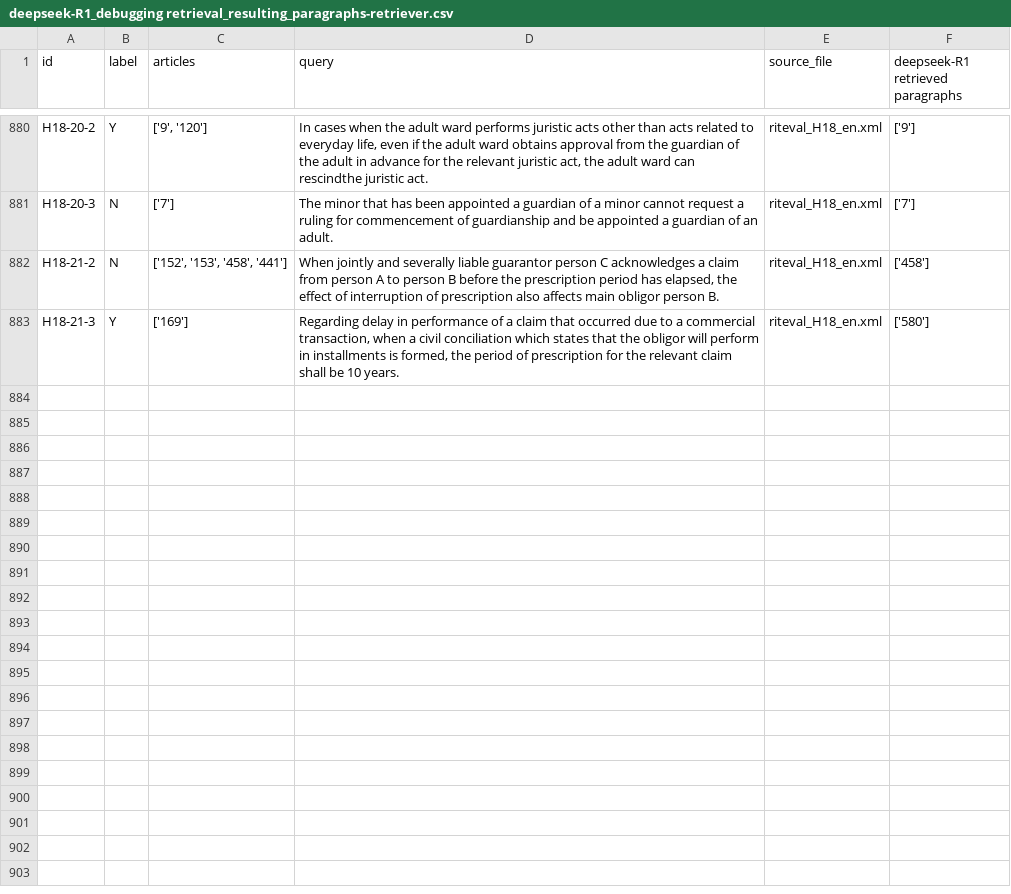
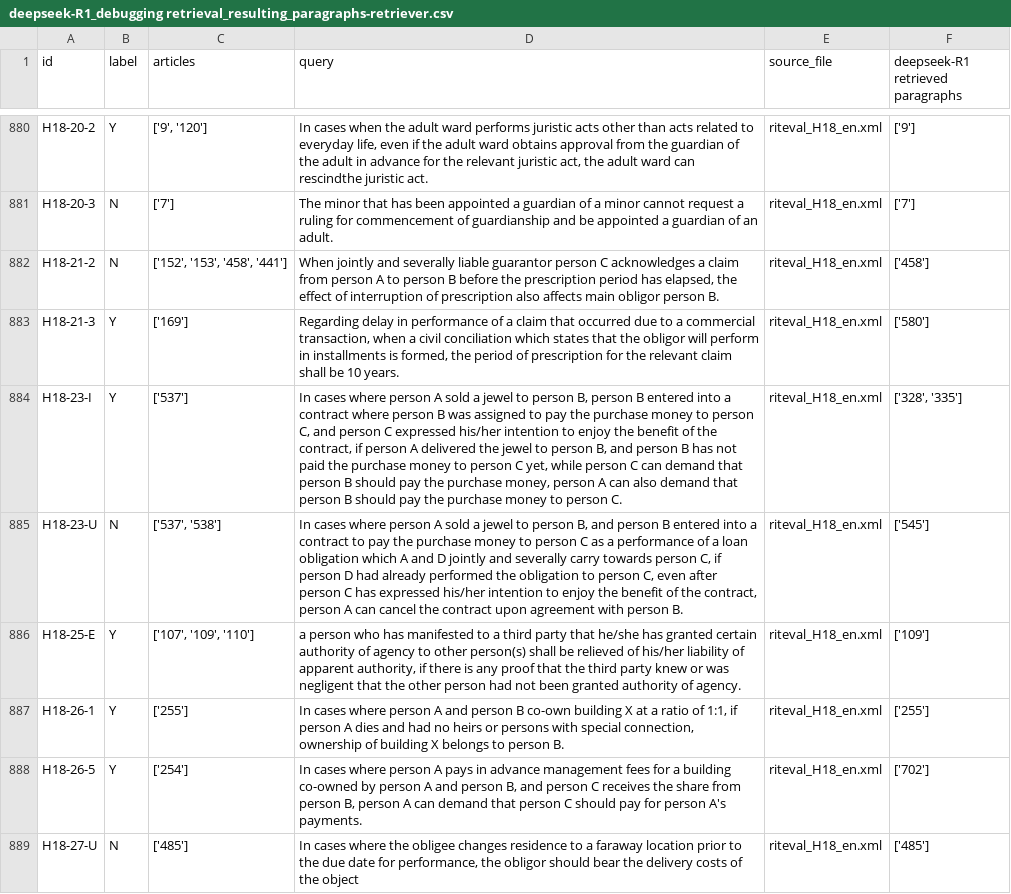
Before and after one commit to Marc8350/baresults, a CSV file: deepseek-R1_debugging retrieval_resulting_paragraphs-retriever.csv, drawn as a sheet; only a part is shown, gaps mark what is left out.

Commit message:
Update Excel files Tue 11 Mar 2025 07:21:47 AM CET

```diff
--- a/deepseek-R1_debugging retrieval_resulting_paragraphs-retriever.csv
+++ b/deepseek-R1_debugging retrieval_resulting_paragraphs-retriever.csv
@@ -932 +932,7 @@ H18-21-2,N,"['152', '153', '458', '441']","When jointly and severally liable gua
 H18-21-3,Y,['169'],"Regarding delay in performance of a claim that occurred due to a commercial transaction, when a civil conciliation which states that the obligor will perform in installments is formed, the period of prescription for the relevant claim shall be 10 years.",riteval_H18_en.xml,['580']
+H18-23-I,Y,['537'],"In cases where person A sold a jewel to person B, person B entered into a contract where person B was assigned to pay the purchase money to person C, and person C expressed his/her intention to enjoy the benefit of the contract, if person A delivered the jewel to person B, and person B has not paid the purchase money to person C yet, while person C can demand that person B should pay  the purchase money, person A can also demand that person B should pay the purchase money to person C.",riteval_H18_en.xml,"['328', '335']"
+H18-23-U,N,"['537', '538']","In cases where person A sold a jewel to person B, and person B entered into a contract to pay the purchase money to person C as a performance of a loan obligation which A and D jointly and severally carry towards person C, if person D had already performed the obligation to person C, even after person C has expressed his/her intention to enjoy the benefit of the contract, person A can cancel  the contract upon agreement with person B.",riteval_H18_en.xml,['545']
+H18-25-E,Y,"['107', '109', '110']","a person who has manifested to a third party that he/she has granted certain authority of agency to other person(s) shall be relieved of his/her liability of apparent authority, if there is any proof  that the third party knew or was negligent  that the other person had not been granted authority of agency.",riteval_H18_en.xml,['109']
+H18-26-1,Y,['255'],"In cases where person A and person B co-own building X at a ratio of 1:1, if person A dies and had no heirs or persons with special connection, ownership of building X belongs to person B.",riteval_H18_en.xml,['255']
+H18-26-5,Y,['254'],"In cases where person A pays in advance management fees for a building co-owned by person A and person B, and person C receives  the share from person B, person A can demand that person C should  pay for person A's payments.",riteval_H18_en.xml,['702']
+H18-27-U,N,['485'],"In cases where the obligee changes residence to a faraway location prior to the due date for  performance, the obligor should bear the delivery costs of the object",riteval_H18_en.xml,['485']
```
